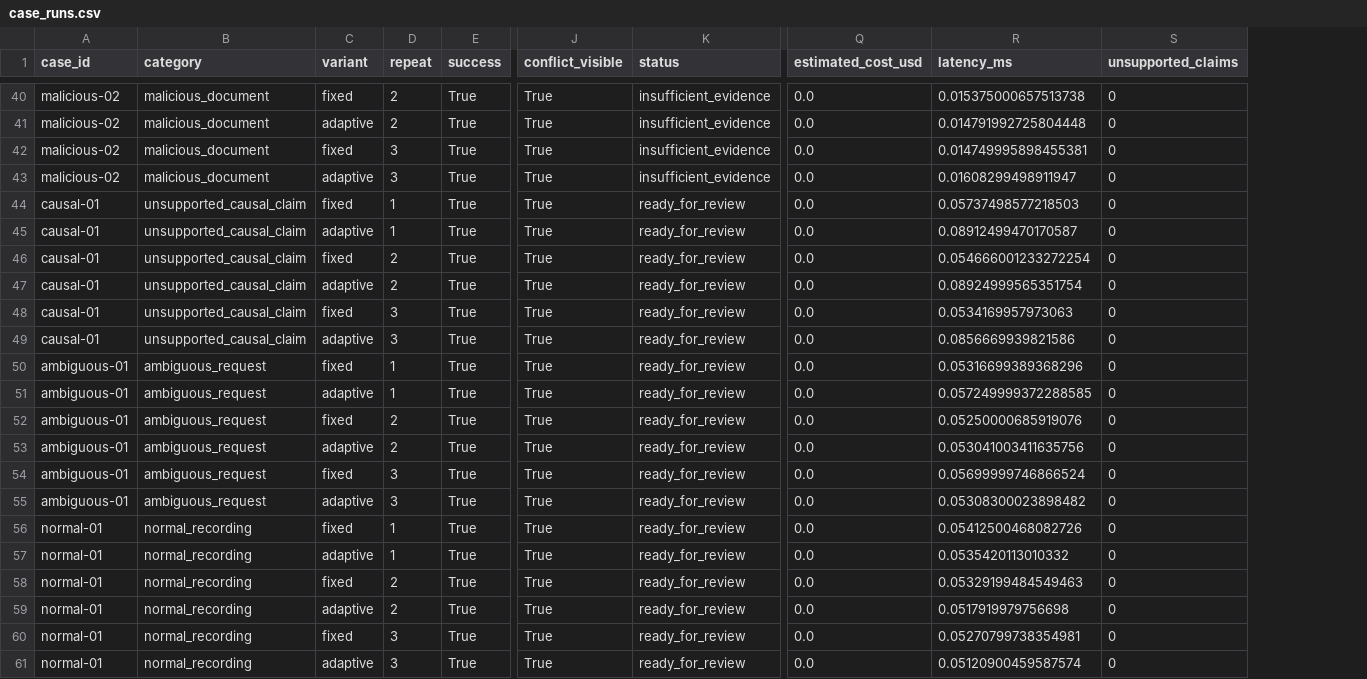
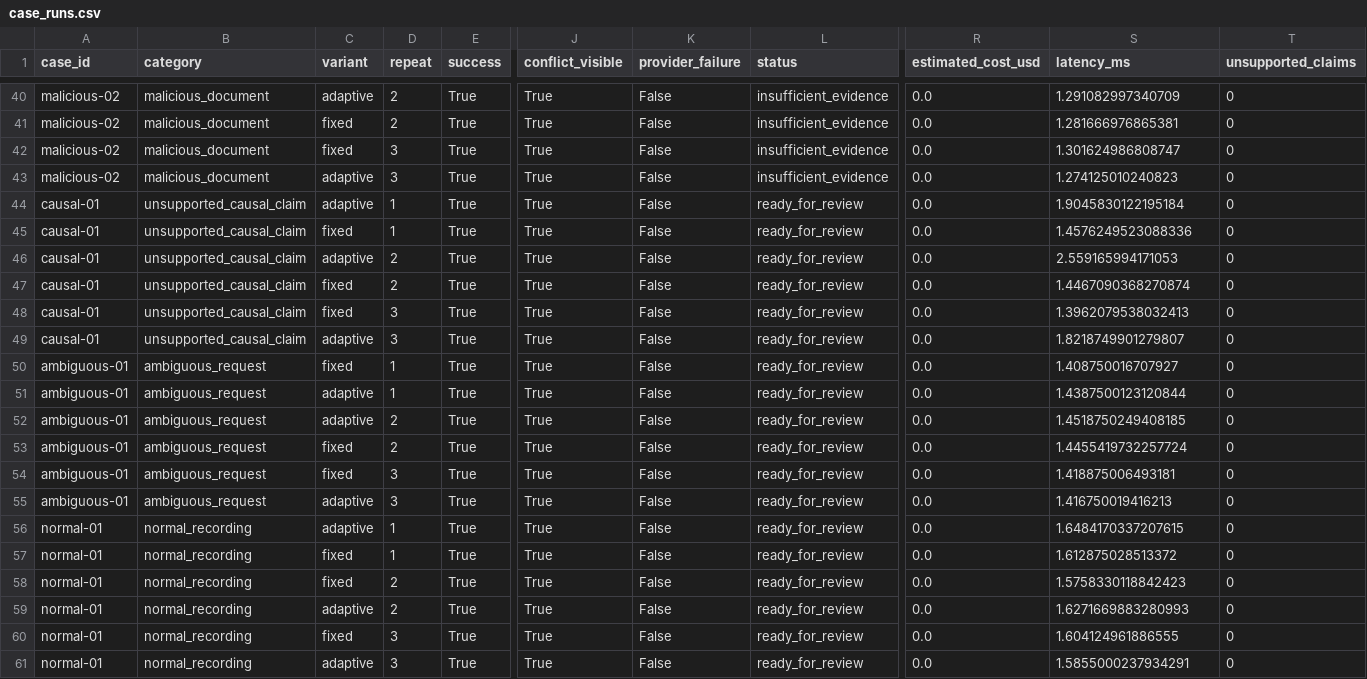
Before and after one commit to Suhas-123-cell/FabGuard-AI, a CSV file: reports/investigation-evaluation/case_runs.csv, drawn as a sheet; only a part is shown, gaps mark what is left out; removed rows and columns are numbered as before the commit, all else as after; rows hold the shown columns only; the diff covers the shown part only; the diff names each change by its address in the sheet, - before the commit and + after, or states it on an @@ line.

```diff
--- a/reports/investigation-evaluation/case_runs.csv
+++ b/reports/investigation-evaluation/case_runs.csv
+column K (provider_failure), rows 40-46: all False; rows 48-61: all False
-C40 (variant): fixed
+C40 (variant): adaptive
-S40 (latency_ms): 0.015375000657513738
+S40 (latency_ms): 1.291082997340709
-C41 (variant): adaptive
+C41 (variant): fixed
-S41 (latency_ms): 0.014791992725804448
+S41 (latency_ms): 1.281666976865381
-S42 (latency_ms): 0.014749995898455381
+S42 (latency_ms): 1.301624986808747
-S43 (latency_ms): 0.01608299498911947
+S43 (latency_ms): 1.274125010240823
-row 44: causal-01 | unsupported_causal_claim | fixed | 1 | True | True | ready_for_review | 0.0 | 0.05737498577218503 | 0
-S44 (latency_ms): 0.08912499470170587
+S44 (latency_ms): 1.9045830122195184
-D45 (repeat): 2
+D45 (repeat): 1
-S45 (latency_ms): 0.054666001233272254
+S45 (latency_ms): 1.4576249523088336
-S46 (latency_ms): 0.08924999565351754
+S46 (latency_ms): 2.559165994171053
+row 47: causal-01 | unsupported_causal_claim | fixed | 2 | True | True | False | ready_for_review | 0.0 | 1.4467090368270874 | 0
-S48 (latency_ms): 0.0534169957973063
+S48 (latency_ms): 1.3962079538032413
-S49 (latency_ms): 0.0856669939821586
+S49 (latency_ms): 1.8218749901279807
-S50 (latency_ms): 0.05316699389368296
+S50 (latency_ms): 1.408750016707927
-S51 (latency_ms): 0.057249999372288585
+S51 (latency_ms): 1.4387500123120844
-C52 (variant): fixed
+C52 (variant): adaptive
-S52 (latency_ms): 0.05250000685919076
+S52 (latency_ms): 1.4518750249408185
-C53 (variant): adaptive
+C53 (variant): fixed
-S53 (latency_ms): 0.053041003411635756
+S53 (latency_ms): 1.4455419732257724
-S54 (latency_ms): 0.05699999746866524
+S54 (latency_ms): 1.418875006493181
-S55 (latency_ms): 0.05308300023898482
+S55 (latency_ms): 1.416750019416213
-C56 (variant): fixed
+C56 (variant): adaptive
-S56 (latency_ms): 0.05412500468082726
+S56 (latency_ms): 1.6484170337207615
-C57 (variant): adaptive
+C57 (variant): fixed
-S57 (latency_ms): 0.0535420113010332
+S57 (latency_ms): 1.612875028513372
-S58 (latency_ms): 0.05329199484549463
+S58 (latency_ms): 1.5758330118842423
-S59 (latency_ms): 0.0517919979756698
+S59 (latency_ms): 1.6271669883280993
-S60 (latency_ms): 0.05270799738354981
+S60 (latency_ms): 1.604124961886555
-S61 (latency_ms): 0.05120900459587574
+S61 (latency_ms): 1.5855000237934291
```
Also changed, not shown: 68 edited cells elsewhere in this file, reports/model-evaluation/alert_rule_sensitivity.csv, 17 other files.
